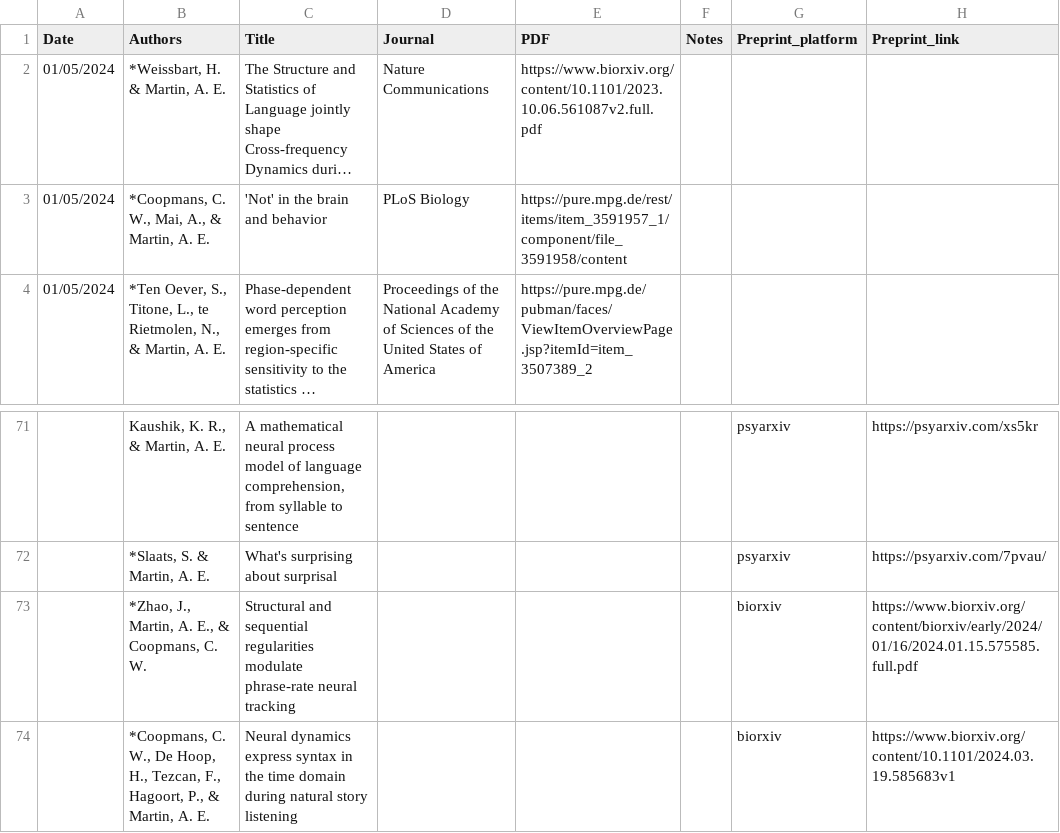
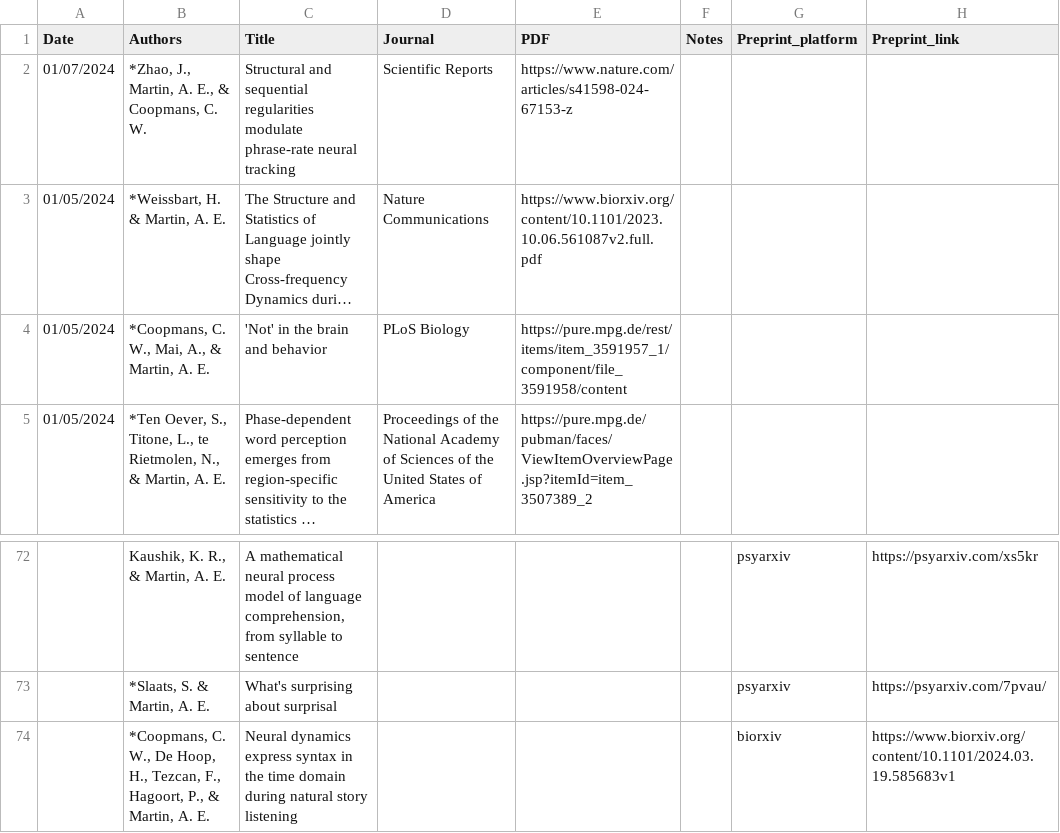
Before and after one commit to lacns/lacns.github.io, a CSV file: _data/pubs.csv, drawn as a sheet; only a part is shown, gaps mark what is left out; long unchanged cells end in …; removed rows and columns are numbered as before the commit, all else as after; the diff names each change by its address in the sheet, - before the commit and + after, or states it on an @@ line.

Commit message:
add new scientific reports paper

```diff
--- a/_data/pubs.csv
+++ b/_data/pubs.csv
+row 2: 01/07/2024 | *Zhao, J., Martin, A. E., & Coopmans, C. W. | Structural and sequential regularities modulate phrase-rate neural tracking | Scientific Reports | https://www.nature.com/articles/s41598-024-67153-z
-row 73:  | *Zhao, J., Martin, A. E., & Coopmans, C. W. | Structural and sequential regularities modulate phrase-rate neural tracking |  |  |  | biorxiv | https://www.biorxiv.org/content/biorxiv/early/2024/01/16/2024.01.15.575585.full.pdf
```
